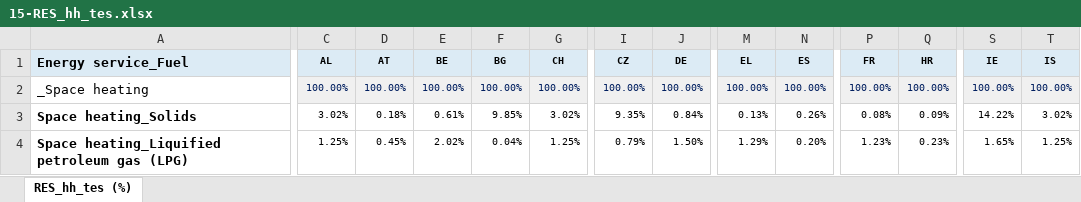
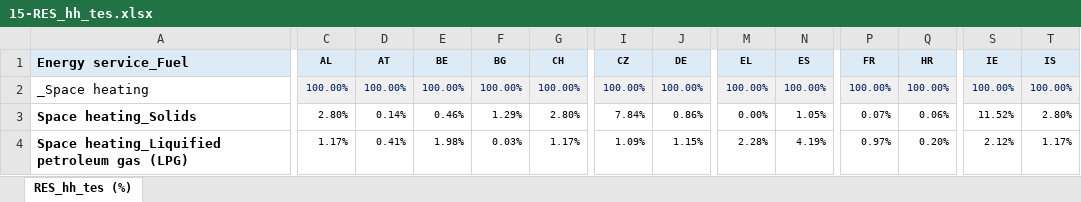
Before and after one commit to iDesignRES/Tecnalia_Building-Stock-Energy-Model, an Excel workbook: database/15-RES_hh_tes.xlsx, sheet RES_hh_tes (%), drawn as a sheet; only a part is shown, gaps mark what is left out; values as stored, in another font and other column widths than the file's, no borders; charts and pictures not drawn; the diff covers the shown part only; the diff names each change by its address in the sheet, - before the commit and + after, or states it on an @@ line.

```diff
--- a/database/15-RES_hh_tes.xlsx (sheet RES_hh_tes (%))
+++ b/database/15-RES_hh_tes.xlsx (sheet RES_hh_tes (%))
-C3 (AL): 3.02%
+C3 (AL): 2.80%
-D3 (AT): 0.18%
+D3 (AT): 0.14%
-E3 (BE): 0.61%
+E3 (BE): 0.46%
-F3 (BG): 9.85%
+F3 (BG): 1.29%
-G3 (CH): 3.02%
+G3 (CH): 2.80%
-I3 (CZ): 9.35%
+I3 (CZ): 7.84%
-J3 (DE): 0.84%
+J3 (DE): 0.86%
-M3 (EL): 0.13%
+M3 (EL): 0.00%
-N3 (ES): 0.26%
+N3 (ES): 1.05%
-P3 (FR): 0.08%
+P3 (FR): 0.07%
-Q3 (HR): 0.09%
+Q3 (HR): 0.06%
-S3 (IE): 14.22%
+S3 (IE): 11.52%
-T3 (IS): 3.02%
+T3 (IS): 2.80%
-C4 (AL): 1.25%
+C4 (AL): 1.17%
-D4 (AT): 0.45%
+D4 (AT): 0.41%
-E4 (BE): 2.02%
+E4 (BE): 1.98%
-F4 (BG): 0.04%
+F4 (BG): 0.03%
-G4 (CH): 1.25%
+G4 (CH): 1.17%
-I4 (CZ): 0.79%
+I4 (CZ): 1.09%
-J4 (DE): 1.50%
+J4 (DE): 1.15%
-M4 (EL): 1.29%
+M4 (EL): 2.28%
-N4 (ES): 0.20%
+N4 (ES): 4.19%
-P4 (FR): 1.23%
+P4 (FR): 0.97%
-Q4 (HR): 0.23%
+Q4 (HR): 0.20%
-S4 (IE): 1.65%
+S4 (IE): 2.12%
-T4 (IS): 1.25%
+T4 (IS): 1.17%
```
Also changed, not shown: 4 added rows, 4 removed rows, 714 edited cells and cell formats elsewhere in this sheet, charts or pictures, database/13-R_T_hh_eff.xlsx, database/19-SER_hh_tes.xlsx, 3 other files.
